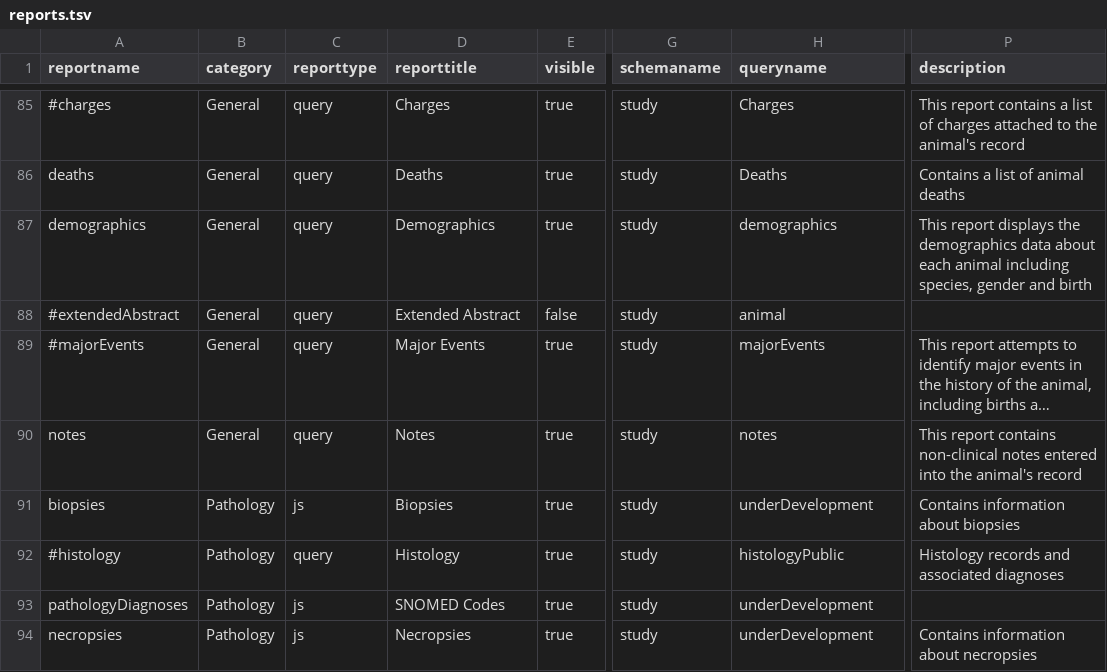
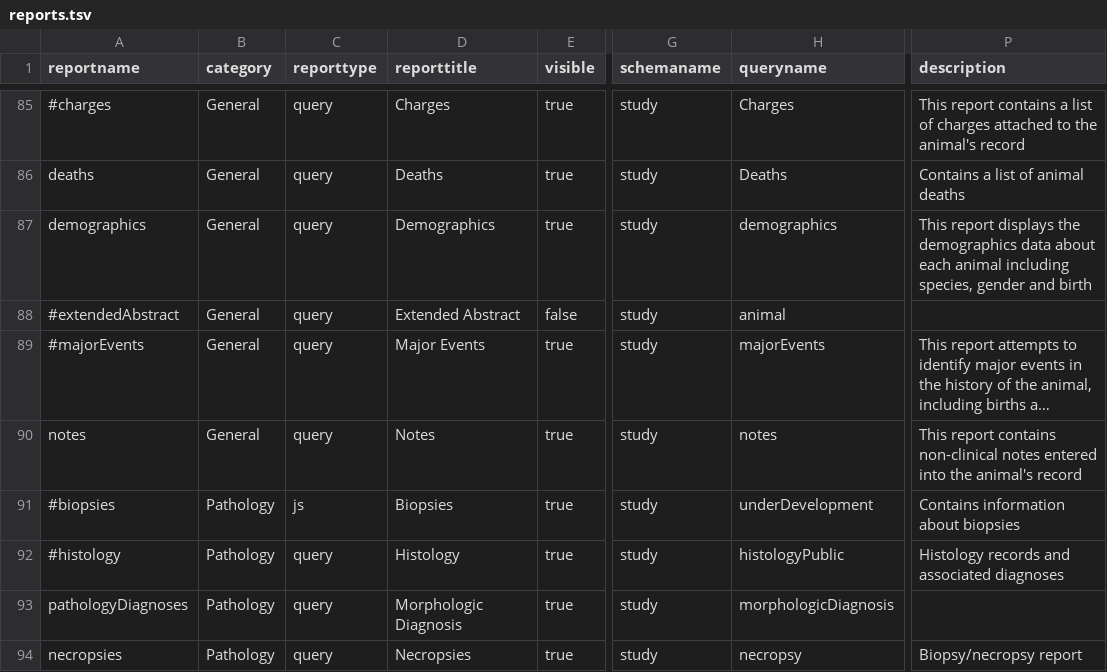
Before and after one commit to LabKey/cnprcEHRModules, a TSV file: cnprc_ehr/resources/data/reports.tsv, drawn as a sheet; only a part is shown, gaps mark what is left out; long unchanged cells end in …; the diff covers the shown part only; the diff names each change by its address in the sheet, - before the commit and + after, or states it on an @@ line.

```diff
--- a/cnprc_ehr/resources/data/reports.tsv
+++ b/cnprc_ehr/resources/data/reports.tsv
-A91 (reportname): biopsies
+A91 (reportname): #biopsies
-C93:C94 (reporttype): js
+C93:C94 (reporttype): query
-D93 (reporttitle): SNOMED Codes
+D93 (reporttitle): Morphologic Diagnosis
-H93 (queryname): underDevelopment
+H93 (queryname): morphologicDiagnosis
-H94 (queryname): underDevelopment
+H94 (queryname): necropsy
-P94 (description): Contains information about necropsies
+P94 (description): Biopsy/necropsy report
```
Also changed, not shown: 1 added row, 1 removed row and 18 edited cells elsewhere in this file, cnprc_ehr/resources/data/death_manner.tsv, cnprc_ehr/resources/data/lookup_sets.tsv, 54 other files.
